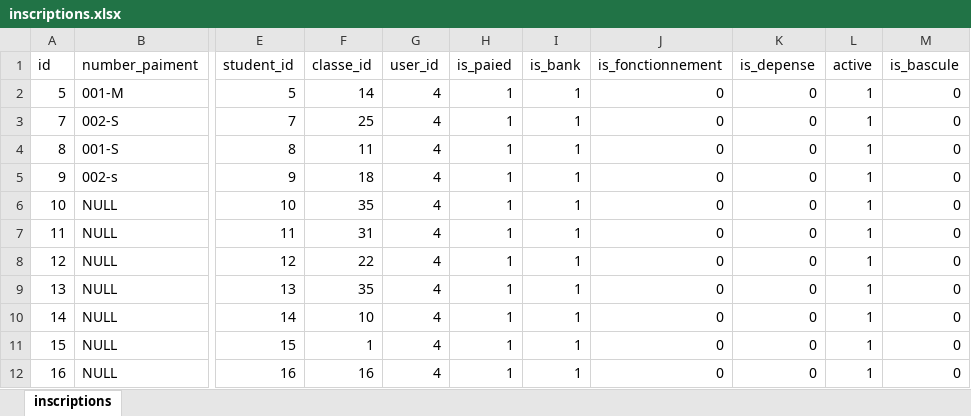
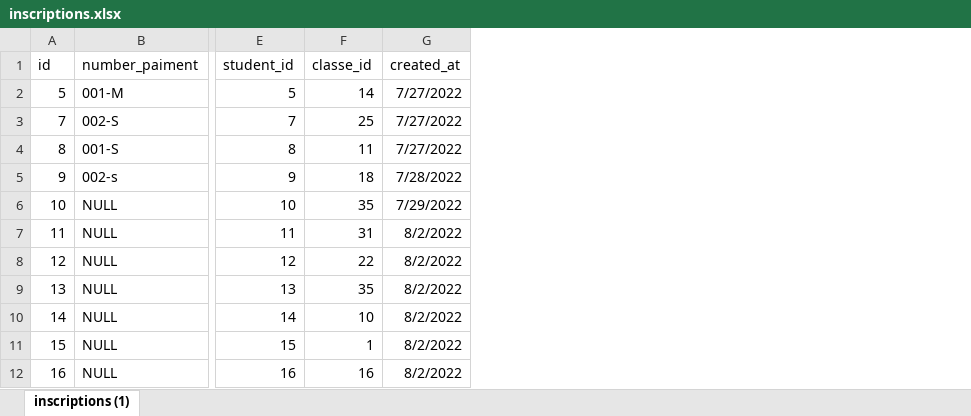
Before and after one commit to mkbcentral/school-app, an Excel workbook: storage/data/inscriptions.xlsx, sheet inscriptions (1), drawn as a sheet; only a part is shown, gaps mark what is left out; values as stored, in another font and other column widths than the file's, no borders; removed rows and columns are numbered as before the commit, all else as after; the diff names each change by its address in the sheet, - before the commit and + after, or states it on an @@ line.

```diff
--- a/storage/data/inscriptions.xlsx (sheet inscriptions (1))
+++ b/storage/data/inscriptions.xlsx (sheet inscriptions (1))
-sheet tab: inscriptions
+sheet tab: inscriptions (1)
-column G (user_id), rows 2-12: all 4
-column H (is_paied), rows 2-12: all 1
-column I (is_bank), rows 2-12: all 1
-column J (is_fonctionnement), rows 2-12: all 0
-column K (is_depense), rows 2-12: all 0
-column L (active), rows 2-12: all 1
-column M (is_bascule), rows 2-12: all 0
+column G (created_at), rows 2-12: 7/27/2022 | 7/27/2022 | 7/27/2022 | 7/28/2022 | 7/29/2022 | 8/2/2022 | 8/2/2022 | 8/2/2022 | 8/2/2022 | 8/2/2022 | 8/2/2022
```
Also changed, not shown: storage/data/cost_generals.xlsx, storage/data/cost_inscriptions.xlsx, 52 other files.
